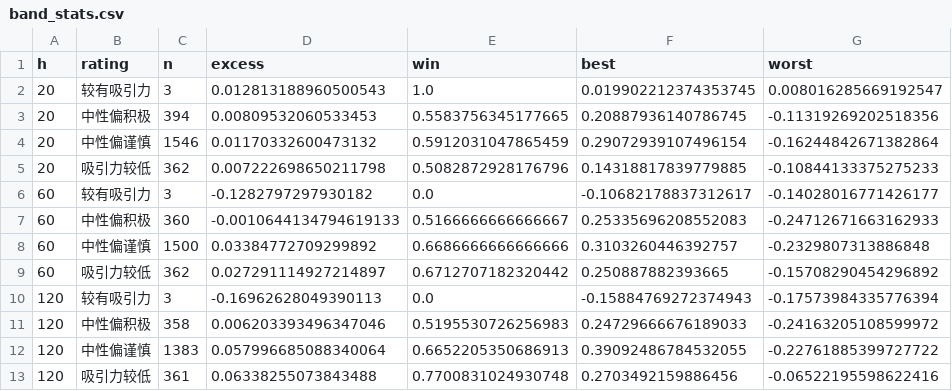
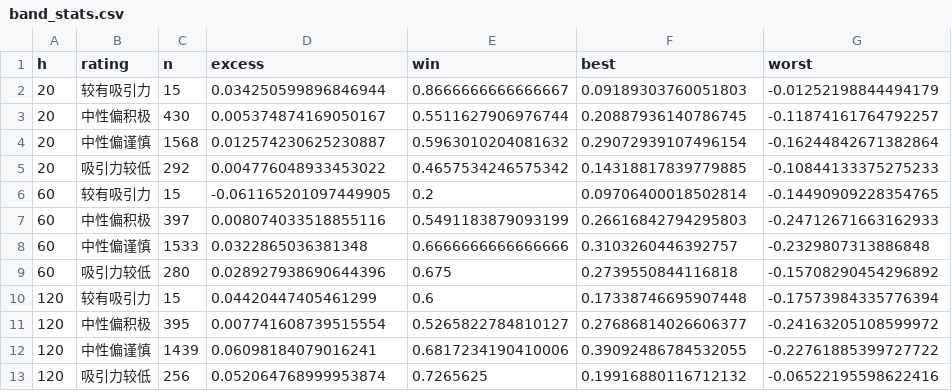
Before and after one commit to xhxie123-maker/dividend-lowvol-score, a CSV file: backtest/band_stats.csv, drawn as a sheet.

```diff
--- a/backtest/band_stats.csv
+++ b/backtest/band_stats.csv
@@ -1,13 +1,13 @@
 h,rating,n,excess,win,best,worst
-20,较有吸引力,3,0.012813188960500543,1.0,0.019902212374353745,0.008016285669192547
-20,中性偏积极,394,0.00809532060533453,0.5583756345177665,0.20887936140786745,-0.11319269202518356
-20,中性偏谨慎,1546,0.01170332600473132,0.5912031047865459,0.29072939107496154,-0.16244842671382864
-20,吸引力较低,362,0.007222698650211798,0.5082872928176796,0.14318817839779885,-0.10844133375275233
-60,较有吸引力,3,-0.1282797297930182,0.0,-0.10682178837312617,-0.14028016771426177
-60,中性偏积极,360,-0.0010644134794619133,0.5166666666666667,0.25335696208552083,-0.24712671663162933
-60,中性偏谨慎,1500,0.03384772709299892,0.6686666666666666,0.3103260446392757,-0.2329807313886848
-60,吸引力较低,362,0.027291114927214897,0.6712707182320442,0.250887882393665,-0.15708290454296892
-120,较有吸引力,3,-0.16962628049390113,0.0,-0.15884769272374943,-0.17573984335776394
-120,中性偏积极,358,0.006203393496347046,0.5195530726256983,0.24729666676189033,-0.24163205108599972
-120,中性偏谨慎,1383,0.057996685088340064,0.6652205350686913,0.39092486784532055,-0.22761885399727722
-120,吸引力较低,361,0.06338255073843488,0.7700831024930748,0.2703492159886456,-0.06522195598622416
+20,较有吸引力,15,0.034250599896846944,0.8666666666666667,0.09189303760051803,-0.01252198844494179
+20,中性偏积极,430,0.005374874169050167,0.5511627906976744,0.20887936140786745,-0.11874161764792257
+20,中性偏谨慎,1568,0.012574230625230887,0.5963010204081632,0.29072939107496154,-0.16244842671382864
+20,吸引力较低,292,0.004776048933453022,0.4657534246575342,0.14318817839779885,-0.10844133375275233
+60,较有吸引力,15,-0.061165201097449905,0.2,0.09706400018502814,-0.14490909228354765
+60,中性偏积极,397,0.008074033518855116,0.5491183879093199,0.26616842794295803,-0.24712671663162933
+60,中性偏谨慎,1533,0.0322865036381348,0.6666666666666666,0.3103260446392757,-0.2329807313886848
+60,吸引力较低,280,0.028927938690644396,0.675,0.2739550844116818,-0.15708290454296892
+120,较有吸引力,15,0.04420447405461299,0.6,0.17338746695907448,-0.17573984335776394
+120,中性偏积极,395,0.007741608739515554,0.5265822784810127,0.27686814026606377,-0.24163205108599972
+120,中性偏谨慎,1439,0.06098184079016241,0.6817234190410006,0.39092486784532055,-0.22761885399727722
+120,吸引力较低,256,0.052064768999953874,0.7265625,0.19916880116712132,-0.06522195598622416
```
Also changed, not shown: backtest/factor_quintile.csv, backtest/segments.csv, 10 other files.
